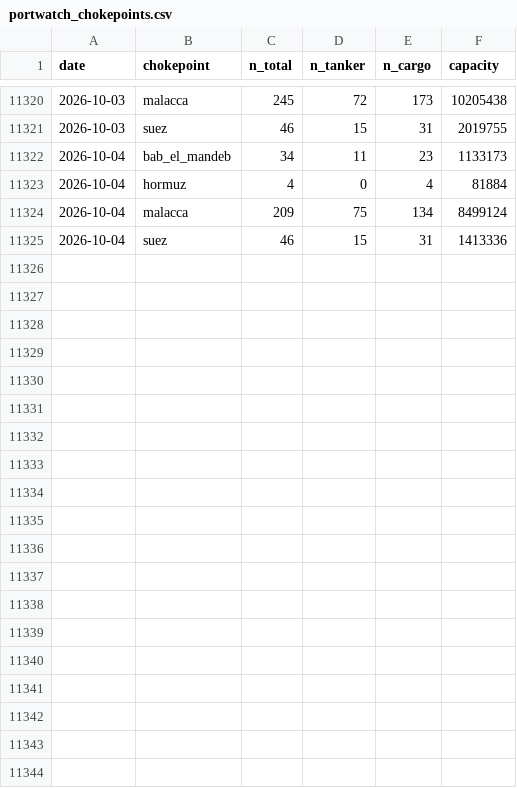
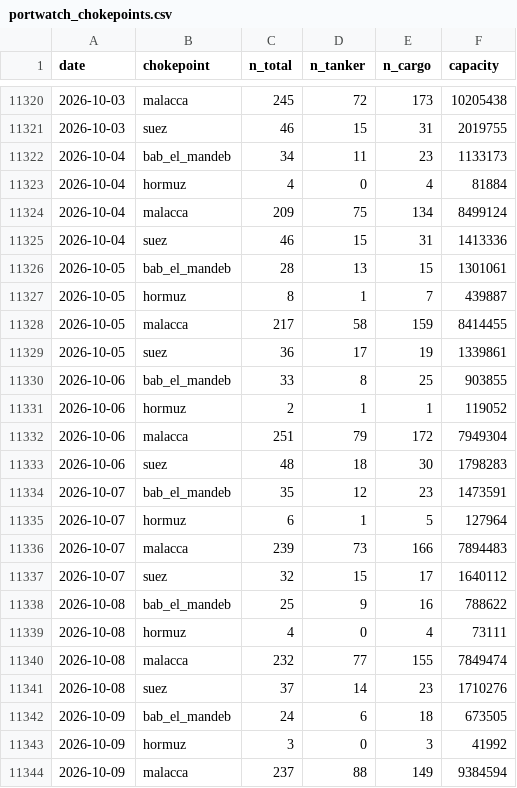
Before and after one commit to PlausibleDissent9/india-geopolitical-risk-monitor, a CSV file: data/raw/portwatch_chokepoints.csv, drawn as a sheet; only a part is shown, gaps mark what is left out; the diff covers the shown part only; the diff names each change by its address in the sheet, - before the commit and + after, or states it on an @@ line.

```diff
--- a/data/raw/portwatch_chokepoints.csv
+++ b/data/raw/portwatch_chokepoints.csv
+row 11326: 2026-10-05 | bab_el_mandeb | 28 | 13 | 15 | 1301061
+row 11327: 2026-10-05 | hormuz | 8 | 1 | 7 | 439887
+row 11328: 2026-10-05 | malacca | 217 | 58 | 159 | 8414455
+row 11329: 2026-10-05 | suez | 36 | 17 | 19 | 1339861
+row 11330: 2026-10-06 | bab_el_mandeb | 33 | 8 | 25 | 903855
+row 11331: 2026-10-06 | hormuz | 2 | 1 | 1 | 119052
+row 11332: 2026-10-06 | malacca | 251 | 79 | 172 | 7949304
+row 11333: 2026-10-06 | suez | 48 | 18 | 30 | 1798283
+row 11334: 2026-10-07 | bab_el_mandeb | 35 | 12 | 23 | 1473591
+row 11335: 2026-10-07 | hormuz | 6 | 1 | 5 | 127964
+row 11336: 2026-10-07 | malacca | 239 | 73 | 166 | 7894483
+row 11337: 2026-10-07 | suez | 32 | 15 | 17 | 1640112
+row 11338: 2026-10-08 | bab_el_mandeb | 25 | 9 | 16 | 788622
+row 11339: 2026-10-08 | hormuz | 4 | 0 | 4 | 73111
+row 11340: 2026-10-08 | malacca | 232 | 77 | 155 | 7849474
+row 11341: 2026-10-08 | suez | 37 | 14 | 23 | 1710276
+row 11342: 2026-10-09 | bab_el_mandeb | 24 | 6 | 18 | 673505
+row 11343: 2026-10-09 | hormuz | 3 | 0 | 3 | 41992
+row 11344: 2026-10-09 | malacca | 237 | 88 | 149 | 9384594
```
Also changed, not shown: 9 added rows elsewhere in this file.
